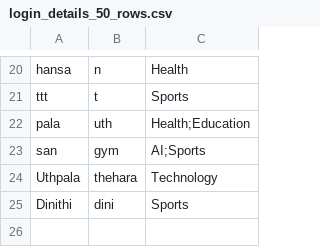
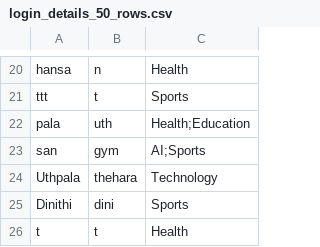
Before and after one commit to TheharaH/OOD, a CSV file: login_details_50_rows.csv, drawn as a sheet; only a part is shown, gaps mark what is left out.

```diff
--- a/login_details_50_rows.csv
+++ b/login_details_50_rows.csv
@@ -25 +25,2 @@ Uthpala,thehara,Technology
 Dinithi,dini,Sports
+t,t,Health
```
Also changed, not shown: articles.csv, reading_history.csv, 19 other files.
